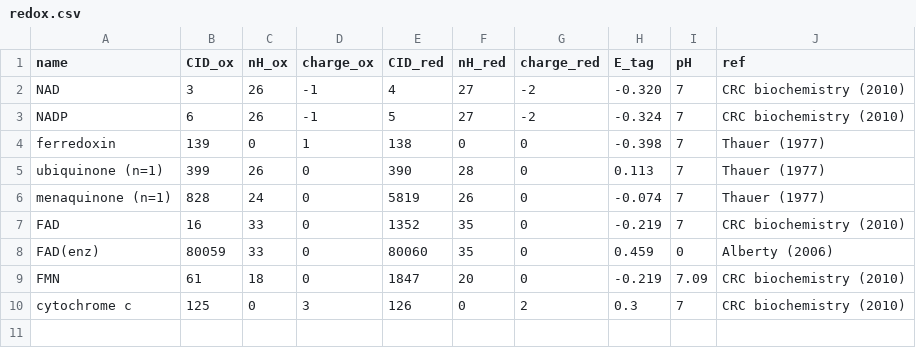
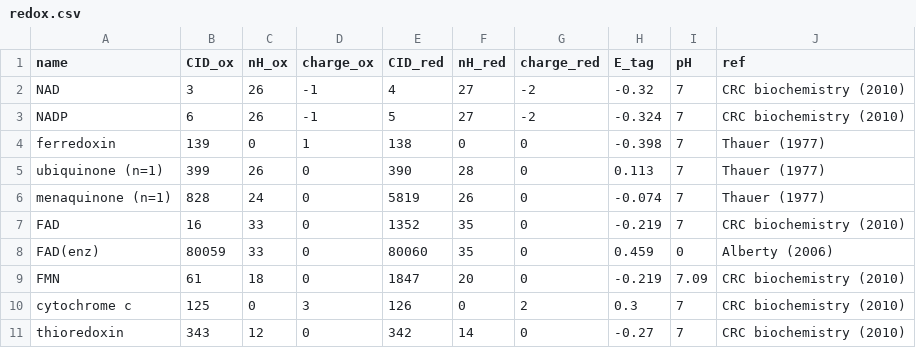
Before and after one commit to eladnoor/milo-lab, a CSV file: data/thermodynamics/redox.csv, drawn as a sheet.

```diff
--- a/data/thermodynamics/redox.csv
+++ b/data/thermodynamics/redox.csv
@@ -1,3 +1,3 @@
 "name","CID_ox","nH_ox","charge_ox","CID_red","nH_red","charge_red","E_tag","pH","ref"
-"NAD",3,26,-1,4,27,-2,-0.320,7,"CRC biochemistry (2010)"
+"NAD",3,26,-1,4,27,-2,-0.32,7,"CRC biochemistry (2010)"
 "NADP",6,26,-1,5,27,-2,-0.324,7,"CRC biochemistry (2010)"
@@ -10 +10,2 @@
 "cytochrome c",125,0,3,126,0,2,0.3,7,"CRC biochemistry (2010)"
+"thioredoxin",343,12,0,342,14,0,-0.27,7,"CRC biochemistry (2010)"
```
Also changed, not shown: 10 other files.
